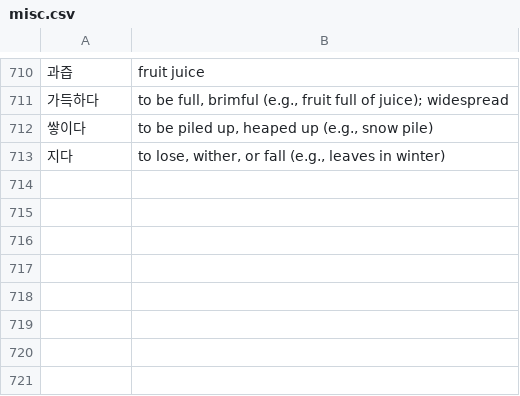
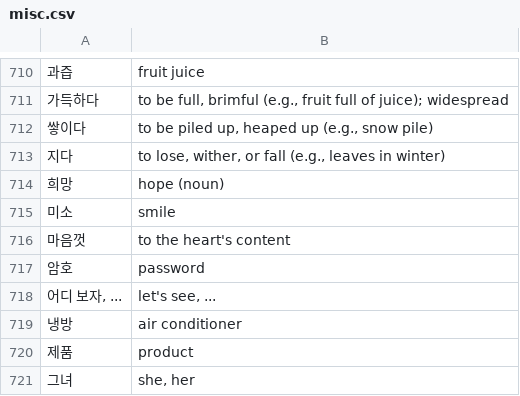
Before and after one commit to bryanesmith/flashcards, a CSV file: Korean Language/misc.csv, drawn as a sheet; only a part is shown, gaps mark what is left out; the diff names each change by its address in the sheet, - before the commit and + after, or states it on an @@ line.

Commit message:
희망 마트 어희

```diff
--- a/Korean Language/misc.csv
+++ b/Korean Language/misc.csv
+row 714: 희망 | hope (noun)
+row 715: 미소 | smile
+row 716: 마음껏 | to the heart's content
+row 717: 암호 | password
+row 718: 어디 보자, ... | let's see, ...
+row 719: 냉방 | air conditioner
+row 720: 제품 | product
+row 721: 그녀 | she, her
```
